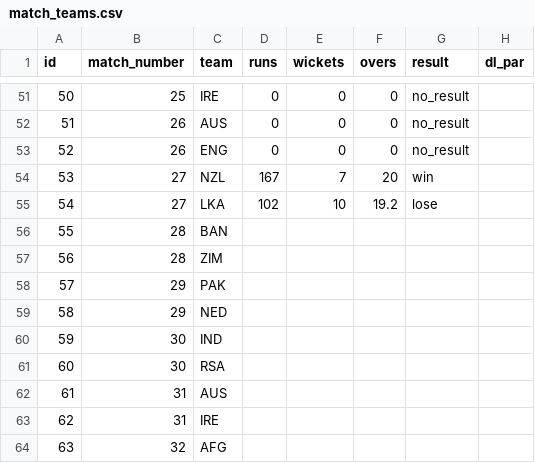
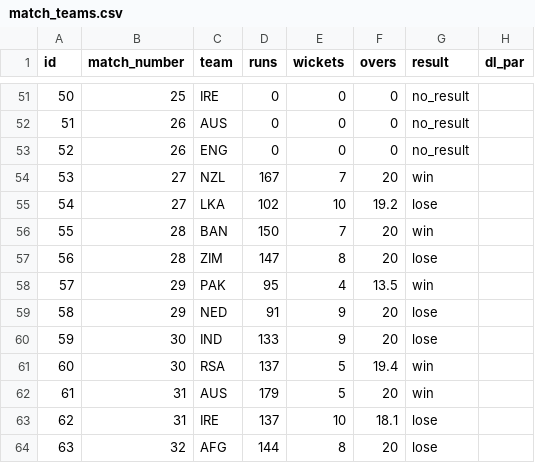
Before and after one commit to ADBond/cricket-competition, a CSV file: competitions/mens_t20_world_cup_2022/data/match_teams.csv, drawn as a sheet; only a part is shown, gaps mark what is left out; the diff covers the shown part only.

```diff
--- a/competitions/mens_t20_world_cup_2022/data/match_teams.csv
+++ b/competitions/mens_t20_world_cup_2022/data/match_teams.csv
@@ -55,10 +55,10 @@ id,match_number,team,runs,wickets,overs,result,dl_par
 54,27,LKA,102,10,19.2,lose,
-55,28,BAN,,,,,
-56,28,ZIM,,,,,
-57,29,PAK,,,,,
-58,29,NED,,,,,
-59,30,IND,,,,,
-60,30,RSA,,,,,
-61,31,AUS,,,,,
-62,31,IRE,,,,,
-63,32,AFG,,,,,
+55,28,BAN,150,7,20,win,
+56,28,ZIM,147,8,20,lose,
+57,29,PAK,95,4,13.5,win,
+58,29,NED,91,9,20,lose,
+59,30,IND,133,9,20,lose,
+60,30,RSA,137,5,19.4,win,
+61,31,AUS,179,5,20,win,
+62,31,IRE,137,10,18.1,lose,
+63,32,AFG,144,8,20,lose,
```
Also changed, not shown: 38 edited cells elsewhere in this file, competitions/mens_t20_world_cup_2022/data/bonus_points.csv, competitions/mens_t20_world_cup_2022/data/matches.csv.
